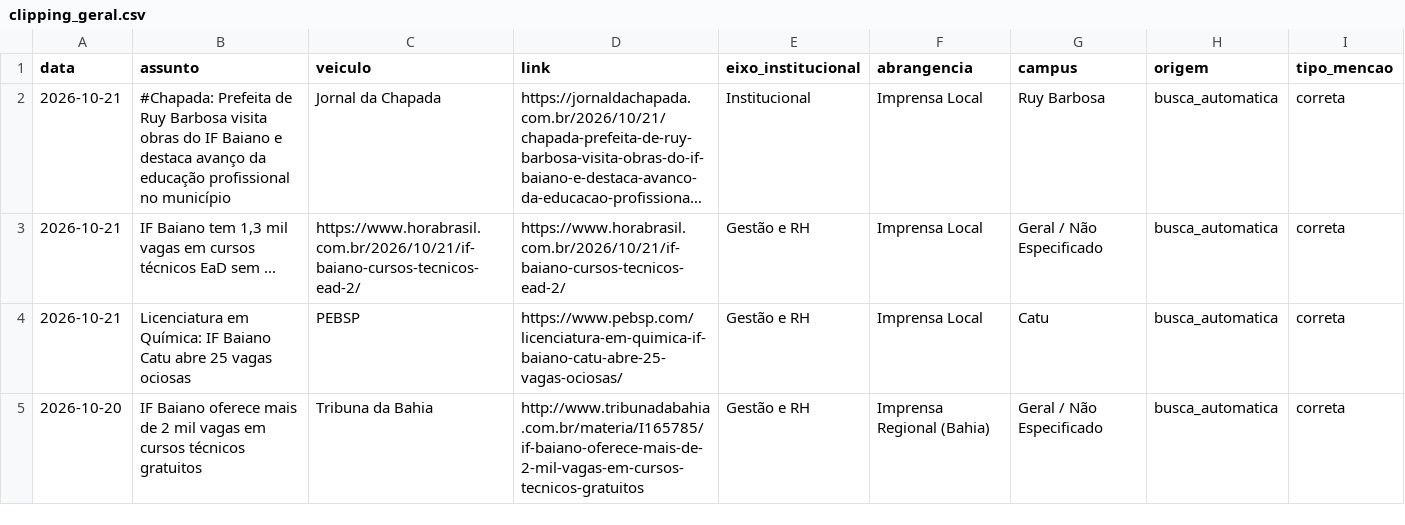
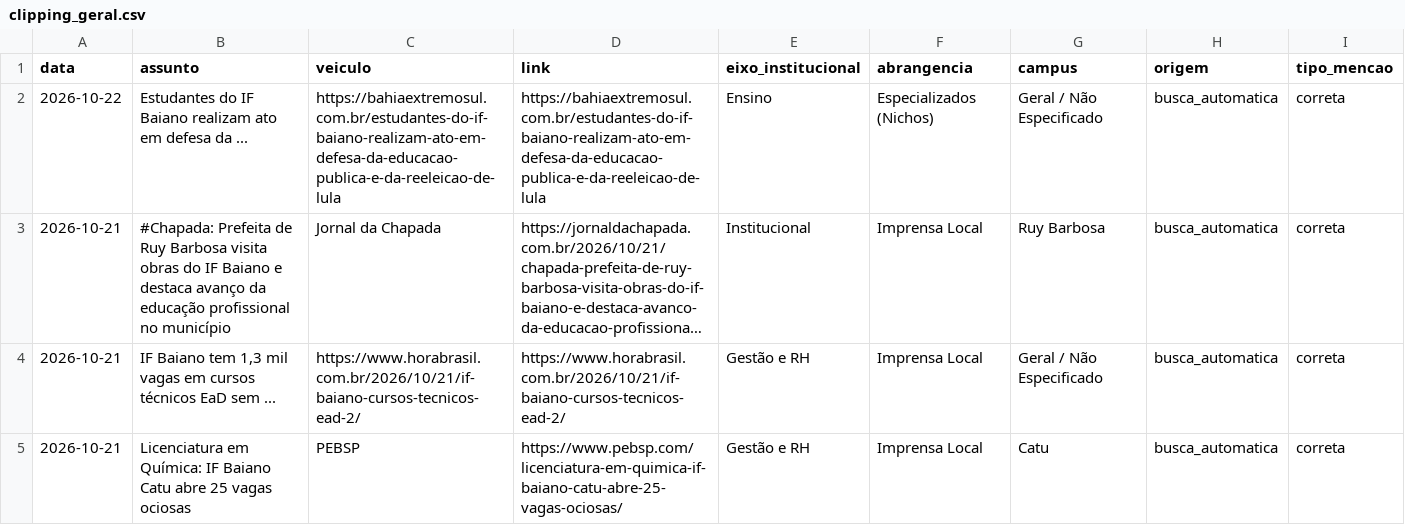
Before and after one commit to ascomifbaiano/clipping, a CSV file: data/clipping_geral.csv, drawn as a sheet; only a part is shown; the shorter side is filled out with more unchanged rows; long unchanged cells end in …; the diff covers the shown part only; the diff names each change by its address in the sheet, - before the commit and + after, or states it on an @@ line.

```diff
--- a/data/clipping_geral.csv
+++ b/data/clipping_geral.csv
+row 2: 2026-10-22 | Estudantes do IF Baiano realizam ato em defesa da ... | https://bahiaextremosul.com.br/estudantes-do-if-baiano-realizam-ato-em-defesa-da-educacao-publica-e-da-reeleicao-de-lula | https://bahiaextremosul.com.br/estudantes-do-if-baiano-realizam-ato-em-defesa-da-educacao-publica-e-da-reeleicao-de-lula | Ensino | Especializados (Nichos) | Geral / Não Especificado | busca_automatica | correta
```
Also changed, not shown: 4 added rows elsewhere in this file, data/clipping_2024.csv, data/clipping_2025.csv, 3 other files.
